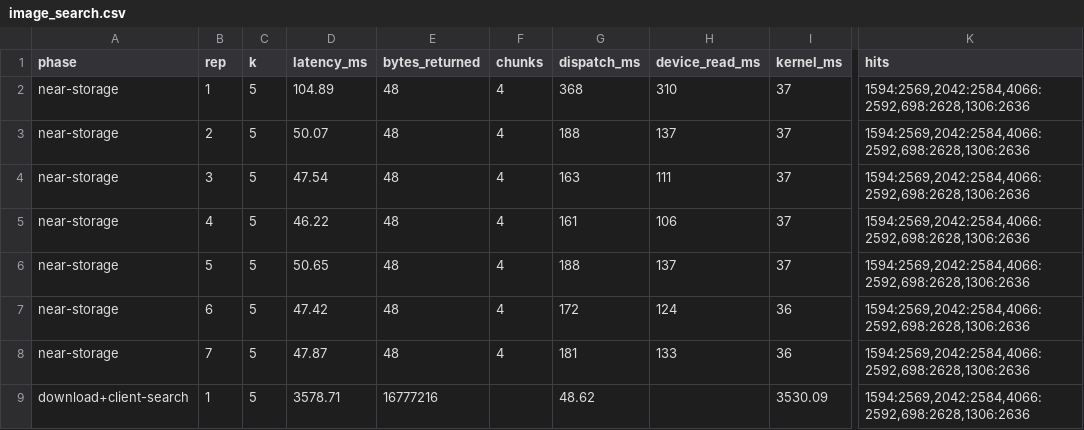
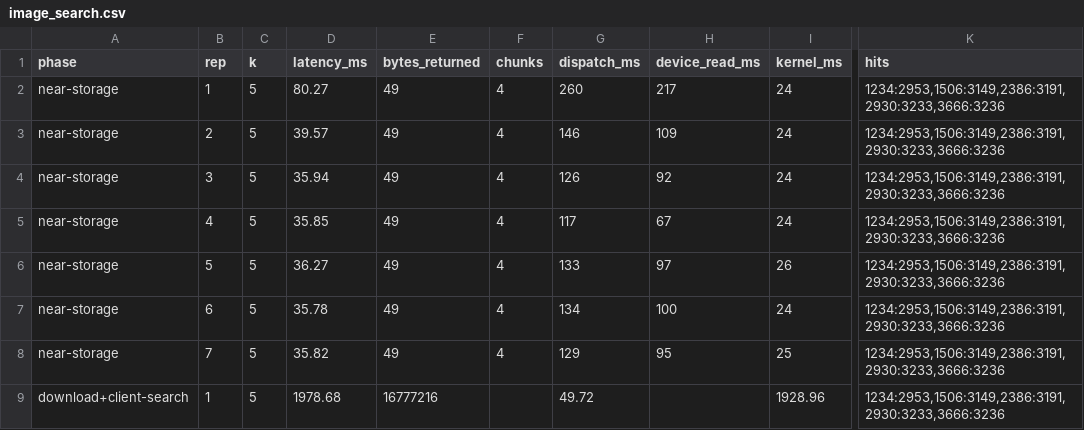
Before and after one commit to Kyrie112/seaweedfs_csdsdk, a CSV file: csd-experiments/results/image_search.csv, drawn as a sheet; only a part is shown, gaps mark what is left out; the diff names each change by its address in the sheet, - before the commit and + after, or states it on an @@ line.

Commit message:
feat: real-image validation (MNIST), 8x8 grid descriptor, thesis figures
Real image dataset:
- scripts/image_search_mnist_experiment.py runs the operator over the MNIST test
  set (IDX parsing without numpy), with queries taken from held-out digits;
- measured on 4096/8192 image galleries: 7/7 runs bit-identical to brute force,
  52.7x-58.2x faster than download+client-search, >99.9997% less transferred
  data, and precision@5 of 0.860-0.947 averaged over 30 held-out queries.

Descriptor (design change, driven by measurement):
- the initial global histogram + quadrant-sum descriptor turned out to have
  almost no discriminative power on real images (precision@5 = 0.360);
- replaced with an 8x8 grid of cell sums (64 dims), which reaches 0.824 while
  staying a single-pass integer computation suitable for HLS;
- updated in all four implementations (python reference, csd-agent-sim, the
  shared C++ header and the HLS kernel) plus the 491-check host test suite.

Also found on real data: compressible images are stored gzipped by SeaweedFS,
which bypasses the CSD path entirely; the experiment declares image/* to store
the raw gallery uncompressed, and the finding is documented (6.6.3) as an
availability prerequisite rather than an optional optimisation.

Figures: scripts/make_figures.py renders figures 6-1..6-7 with Pillow (no
matplotlib in this environment); the thesis embeds them and its design and
experiment chapters carry the refreshed numbers.

```diff
--- a/csd-experiments/results/image_search.csv
+++ b/csd-experiments/results/image_search.csv
-D2 (latency_ms): 104.89
+D2 (latency_ms): 80.27
-E2:E8 (bytes_returned): 48
+E2:E8 (bytes_returned): 49
-G2 (dispatch_ms): 368
+G2 (dispatch_ms): 260
-H2 (device_read_ms): 310
+H2 (device_read_ms): 217
-I2:I5 (kernel_ms): 37
+I2:I5 (kernel_ms): 24
-K2:K9 (hits): 1594:2569,2042:2584,4066:2592,698:2628,1306:2636
+K2:K9 (hits): 1234:2953,1506:3149,2386:3191,2930:3233,3666:3236
-D3 (latency_ms): 50.07
+D3 (latency_ms): 39.57
-G3 (dispatch_ms): 188
+G3 (dispatch_ms): 146
-H3 (device_read_ms): 137
+H3 (device_read_ms): 109
-D4 (latency_ms): 47.54
+D4 (latency_ms): 35.94
-G4 (dispatch_ms): 163
+G4 (dispatch_ms): 126
-H4 (device_read_ms): 111
+H4 (device_read_ms): 92
-D5 (latency_ms): 46.22
+D5 (latency_ms): 35.85
-G5 (dispatch_ms): 161
+G5 (dispatch_ms): 117
-H5 (device_read_ms): 106
+H5 (device_read_ms): 67
-D6 (latency_ms): 50.65
+D6 (latency_ms): 36.27
-G6 (dispatch_ms): 188
+G6 (dispatch_ms): 133
-H6 (device_read_ms): 137
+H6 (device_read_ms): 97
-I6 (kernel_ms): 37
+I6 (kernel_ms): 26
-D7 (latency_ms): 47.42
+D7 (latency_ms): 35.78
-G7 (dispatch_ms): 172
+G7 (dispatch_ms): 134
-H7 (device_read_ms): 124
+H7 (device_read_ms): 100
-I7 (kernel_ms): 36
+I7 (kernel_ms): 24
-D8 (latency_ms): 47.87
+D8 (latency_ms): 35.82
-G8 (dispatch_ms): 181
+G8 (dispatch_ms): 129
-H8 (device_read_ms): 133
+H8 (device_read_ms): 95
-I8 (kernel_ms): 36
+I8 (kernel_ms): 25
-D9 (latency_ms): 3578.71
+D9 (latency_ms): 1978.68
-G9 (dispatch_ms): 48.62
+G9 (dispatch_ms): 49.72
-I9 (kernel_ms): 3530.09
+I9 (kernel_ms): 1928.96
```
Also changed, not shown: csd-experiments/results/image_search_1024_k5.csv, csd-experiments/results/image_search_16384_k5.csv, 26 other files.
